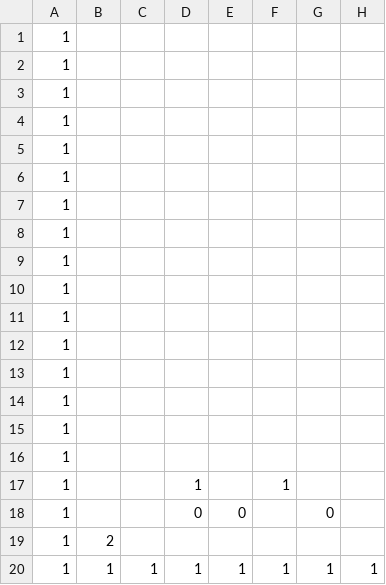
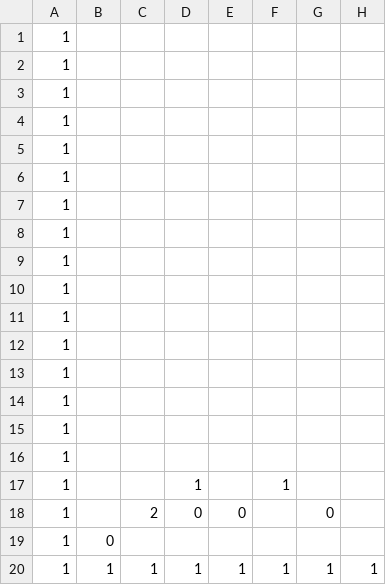
Before and after one commit to MaekawaTomonori/AL3, a CSV file: DirectXGame/Resources/map.csv, drawn as a sheet; only a part is shown; the diff names each change by its address in the sheet, - before the commit and + after, or states it on an @@ line.

```diff
--- a/DirectXGame/Resources/map.csv
+++ b/DirectXGame/Resources/map.csv
-C18: (empty)
+C18: 2
-B19: 2
+B19: 0
```
Also changed, not shown: 6 other files.
